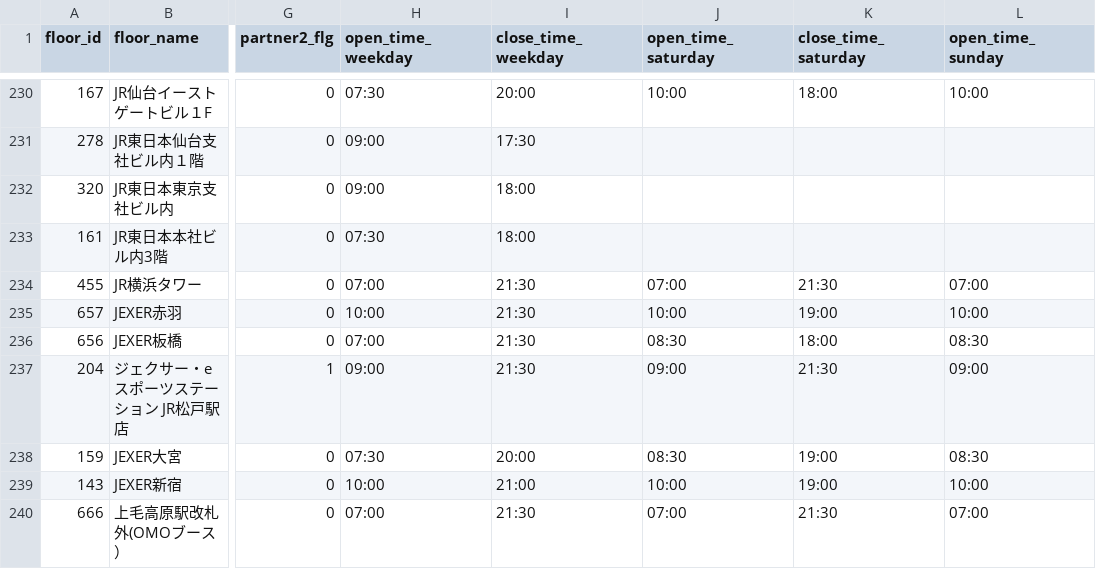
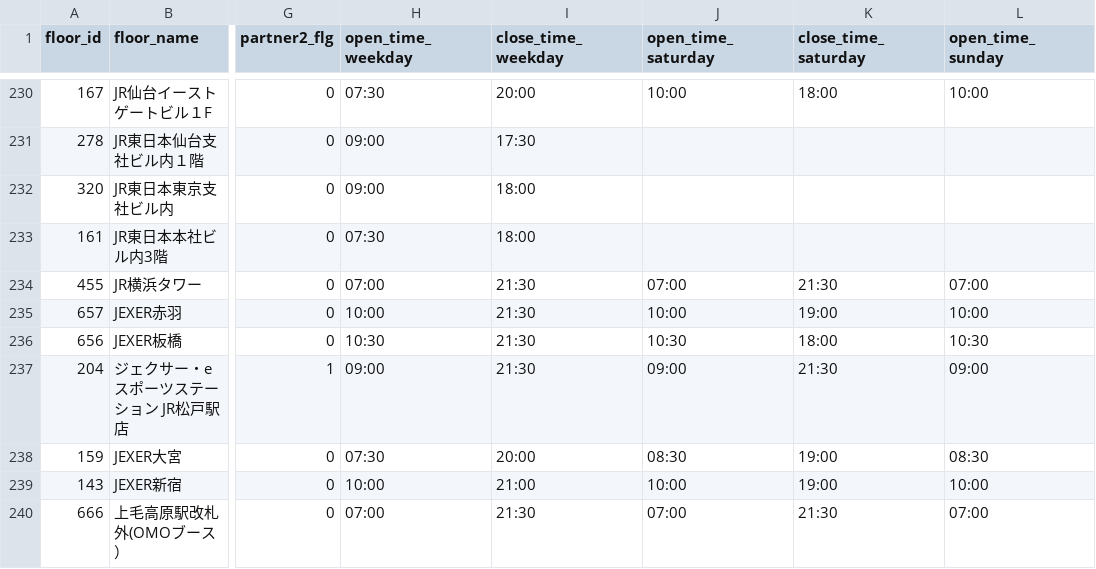
Before and after one commit to code4fukui/workbox, a CSV file: workbox-stationwork.csv, drawn as a sheet; only a part is shown, gaps mark what is left out; the diff names each change by its address in the sheet, - before the commit and + after, or states it on an @@ line.

Commit message:
update data

```diff
--- a/workbox-stationwork.csv
+++ b/workbox-stationwork.csv
-H236 (open_time_weekday): 07:00
+H236 (open_time_weekday): 10:30
-J236 (open_time_saturday): 08:30
+J236 (open_time_saturday): 10:30
-L236 (open_time_sunday): 08:30
+L236 (open_time_sunday): 10:30
```
Also changed, not shown: 1 other file.
